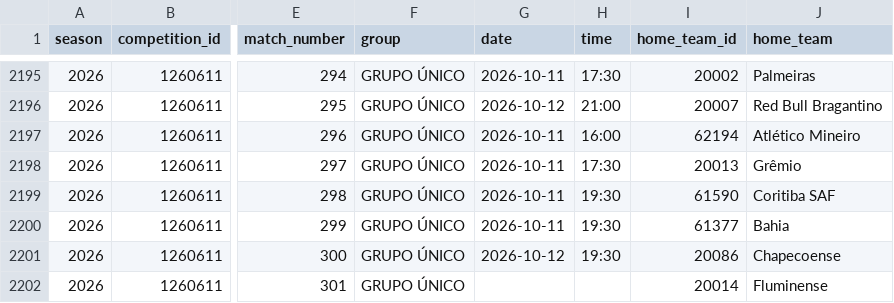
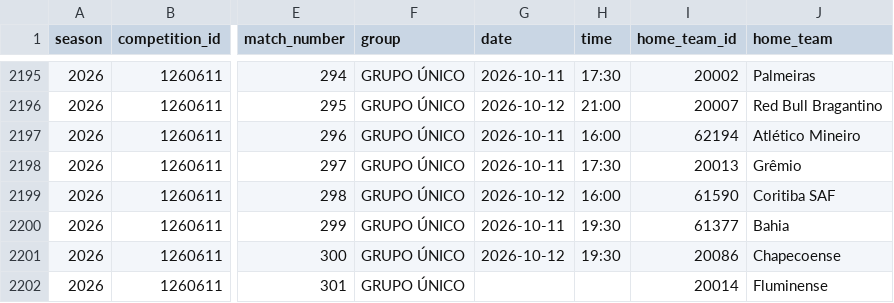
Before and after one commit to cadupacheco/Brasileirao-Data-Lab, a CSV file: data/ml/matches_history.csv, drawn as a sheet; only a part is shown, gaps mark what is left out; the diff names each change by its address in the sheet, - before the commit and + after, or states it on an @@ line.

```diff
--- a/data/ml/matches_history.csv
+++ b/data/ml/matches_history.csv
-G2199 (date): 2026-10-11
+G2199 (date): 2026-10-12
-H2199 (time): 19:30
+H2199 (time): 16:00
```
Also changed, not shown: data/ml/future_predictions.csv, data/processed/matches.csv, 2 other files.
